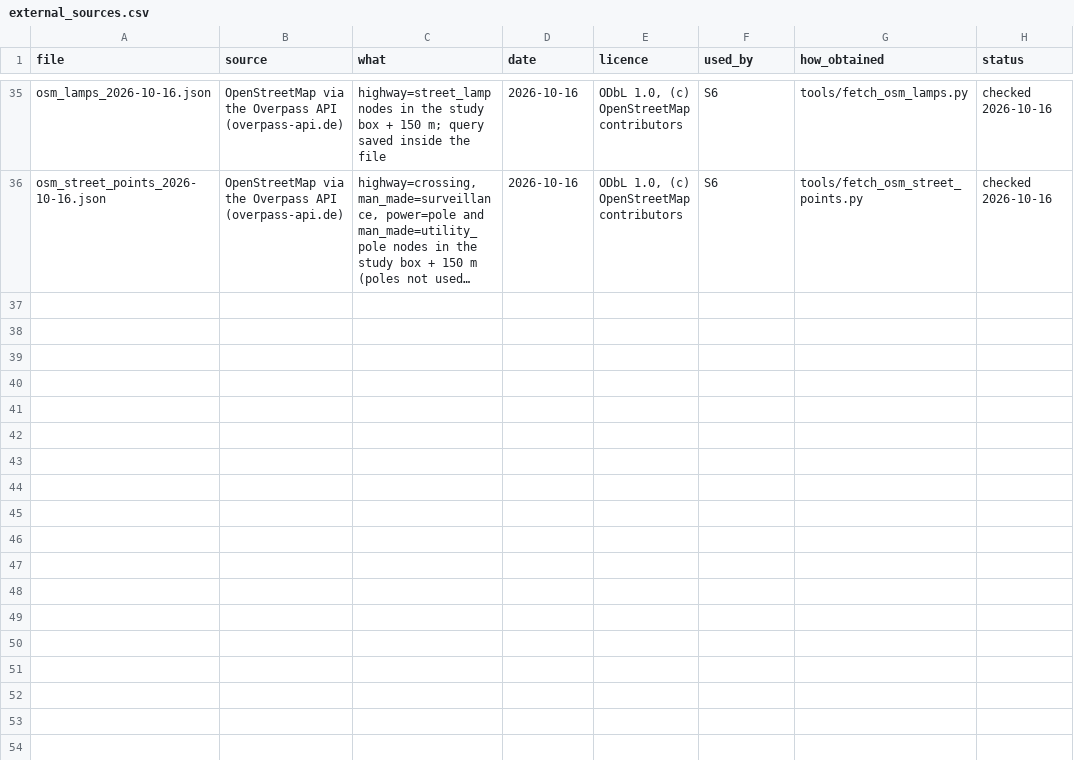
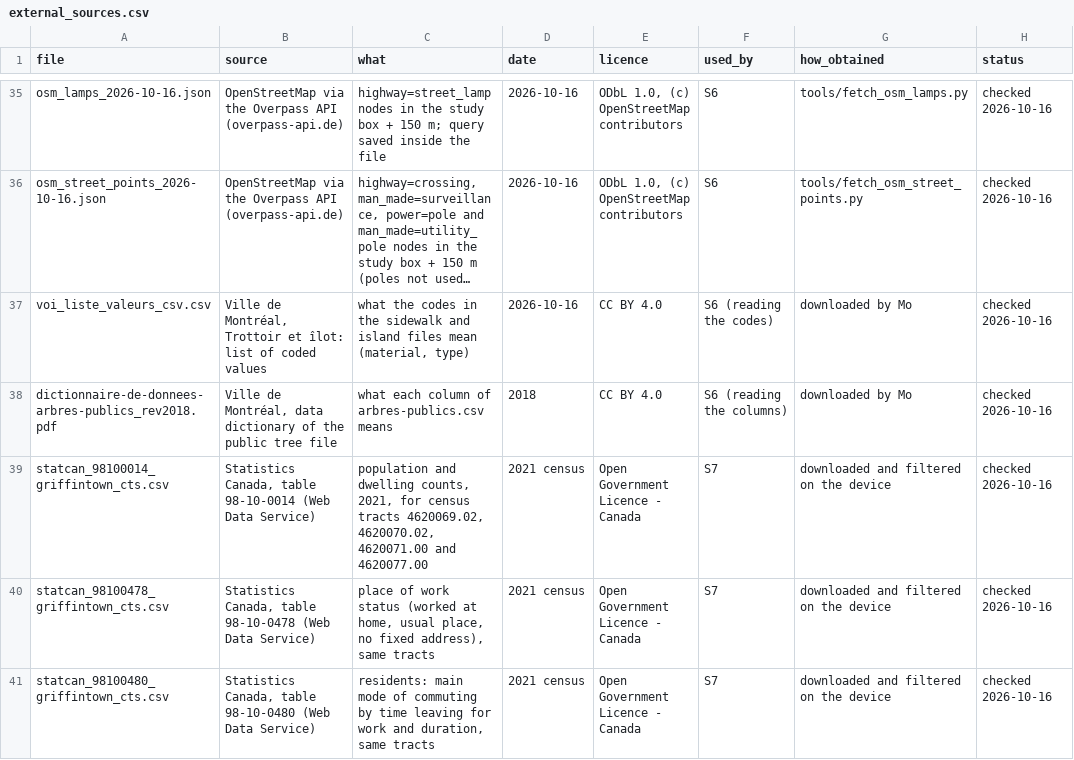
Before and after one commit to g3n3r6l-g3st6lt/Situ, a CSV file: data/external_sources.csv, drawn as a sheet; only a part is shown, gaps mark what is left out; long unchanged cells end in …; the diff covers the shown part only; the diff names each change by its address in the sheet, - before the commit and + after, or states it on an @@ line.

```diff
--- a/data/external_sources.csv
+++ b/data/external_sources.csv
+row 37: voi_liste_valeurs_csv.csv | Ville de Montréal, Trottoir et îlot: list of coded values | what the codes in the sidewalk and island files mean (material, type) | 2026-10-16 | CC BY 4.0 | S6 (reading the codes) | downloaded by Mo | checked 2026-10-16
+row 38: dictionnaire-de-donnees-arbres-publics_rev2018.pdf | Ville de Montréal, data dictionary of the public tree file | what each column of arbres-publics.csv means | 2018 | CC BY 4.0 | S6 (reading the columns) | downloaded by Mo | checked 2026-10-16
+row 39: statcan_98100014_griffintown_cts.csv | Statistics Canada, table 98-10-0014 (Web Data Service) | population and dwelling counts, 2021, for census tracts 4620069.02, 4620070.02, 4620071.00 and 4620077.00 | 2021 census | Open Government Licence - Canada | S7 | downloaded and filtered on the device | checked 2026-10-16
+row 40: statcan_98100478_griffintown_cts.csv | Statistics Canada, table 98-10-0478 (Web Data Service) | place of work status (worked at home, usual place, no fixed address), same tracts | 2021 census | Open Government Licence - Canada | S7 | downloaded and filtered on the device | checked 2026-10-16
+row 41: statcan_98100480_griffintown_cts.csv | Statistics Canada, table 98-10-0480 (Web Data Service) | residents: main mode of commuting by time leaving for work and duration, same tracts | 2021 census | Open Government Licence - Canada | S7 | downloaded and filtered on the device | checked 2026-10-16
```
Also changed, not shown: 4 added rows and 1 edited cell elsewhere in this file, 46 other files.
